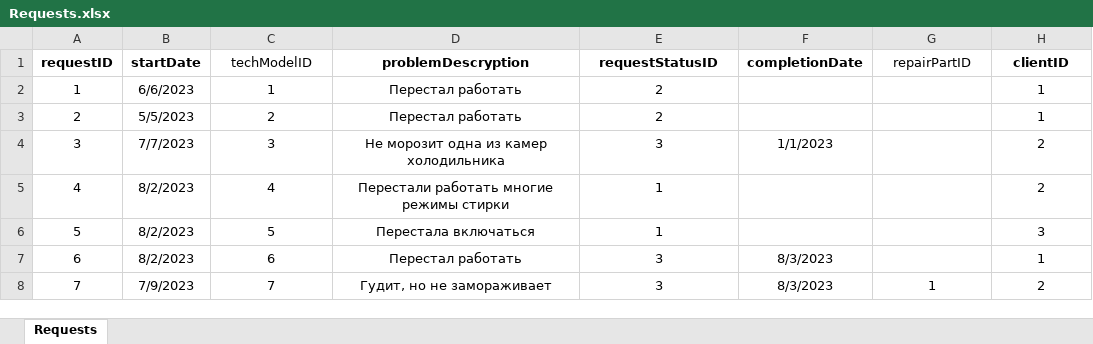
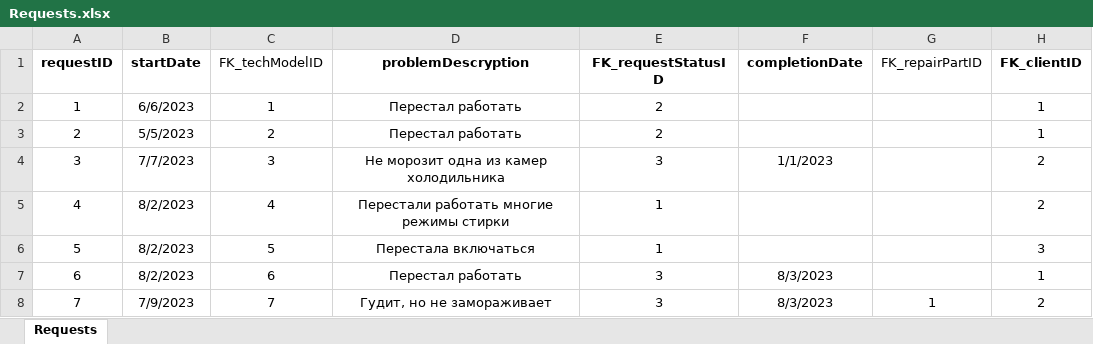
Before and after one commit to KsanderX/VKI_Course3, an Excel workbook: 1_semester/Support_and_testing_of_software_modules/Lab1/БД/Requests.xlsx, sheet Requests, drawn as a sheet; values as stored, in another font and other column widths than the file's, no borders; the diff names each change by its address in the sheet, - before the commit and + after, or states it on an @@ line.

```diff
--- a/1_semester/Support_and_testing_of_software_modules/Lab1/БД/Requests.xlsx (sheet Requests)
+++ b/1_semester/Support_and_testing_of_software_modules/Lab1/БД/Requests.xlsx (sheet Requests)
-C1: techModelID
+C1: FK_techModelID
-E1: requestStatusID
+E1: FK_requestStatusID
-G1: repairPartID
+G1: FK_repairPartID
-H1: clientID
+H1: FK_clientID
```
Also changed, not shown: 1_semester/Support_and_testing_of_software_modules/Lab1/БД/Comments.xlsx, 1_semester/Support_and_testing_of_software_modules/Lab1/БД/RepairParts.xlsx, 3 other files.
